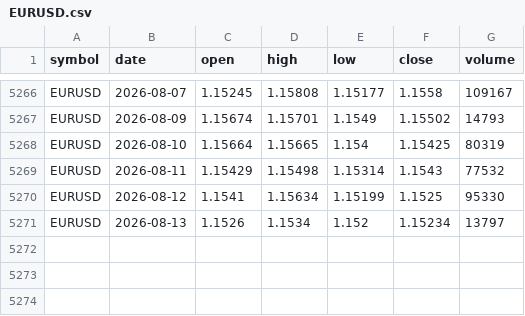
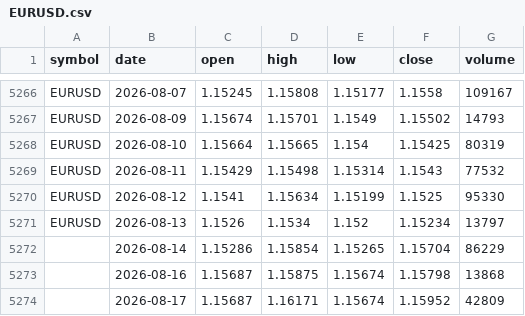
Before and after one commit to SmokeBellow/invest-tech, a CSV file: data/EURUSD.csv, drawn as a sheet; only a part is shown, gaps mark what is left out.

```diff
--- a/data/EURUSD.csv
+++ b/data/EURUSD.csv
@@ -5271 +5271,4 @@ EURUSD,2026-08-12,1.1541,1.15634,1.15199,1.1525,95330
 EURUSD,2026-08-13,1.1526,1.1534,1.152,1.15234,13797
+,2026-08-14,1.15286,1.15854,1.15265,1.15704,86229
+,2026-08-16,1.15687,1.15875,1.15674,1.15798,13868
+,2026-08-17,1.15687,1.16171,1.15674,1.15952,42809
```
Also changed, not shown: data/BTCUSD.csv, data/GLD.csv, 9 other files.
